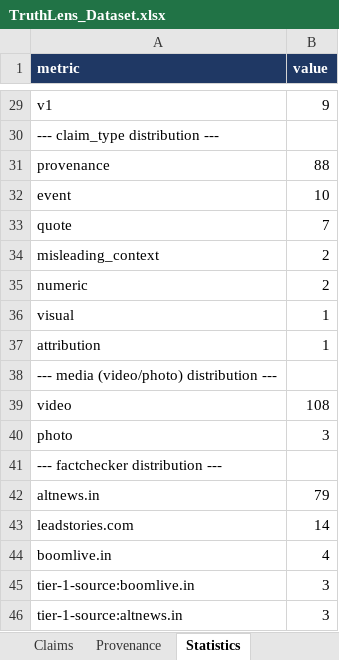
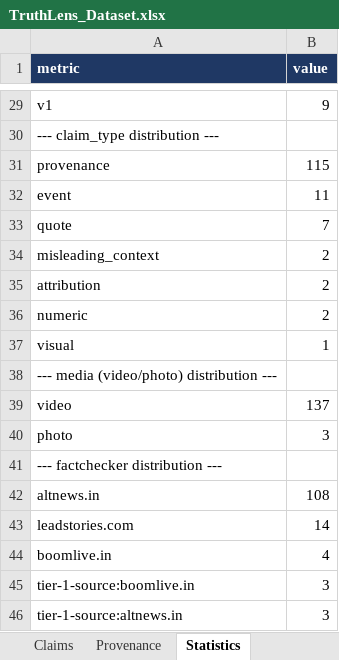
Before and after one commit to Geek-ASR/truthlens, an Excel workbook: research/dataset/TruthLens_Dataset.xlsx, sheet Statistics, drawn as a sheet; only a part is shown, gaps mark what is left out; values as stored, in another font and other column widths than the file's, no borders; removed rows and columns are numbered as before the commit, all else as after; the diff covers the shown part only; the diff names each change by its address in the sheet, - before the commit and + after, or states it on an @@ line.

```diff
--- a/research/dataset/TruthLens_Dataset.xlsx (sheet Statistics)
+++ b/research/dataset/TruthLens_Dataset.xlsx (sheet Statistics)
-B31 (value): 88
+B31 (value): 115
-B32 (value): 10
+B32 (value): 11
+row 35: attribution | 2
-row 37: attribution | 1
-B39 (value): 108
+B39 (value): 137
-B42 (value): 79
+B42 (value): 108
```
Also changed, not shown: 25 edited cells elsewhere in this sheet, sheet Items, sheet Claims, sheet Provenance, sheet VersionHistory, sheet README, 3 other files.
